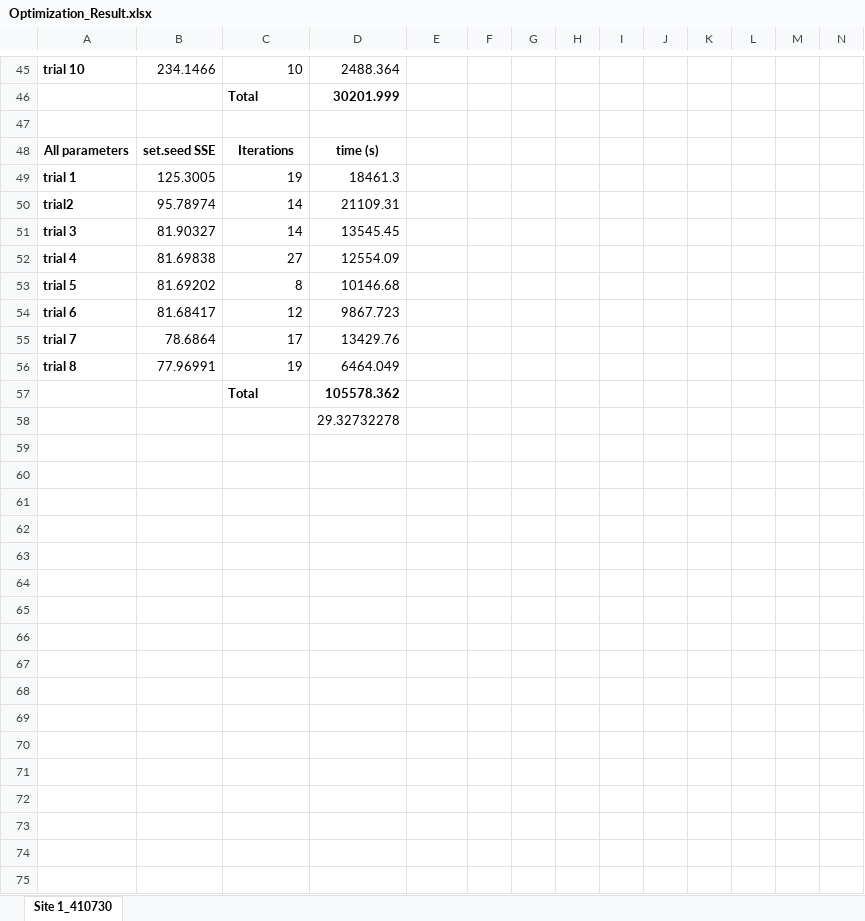
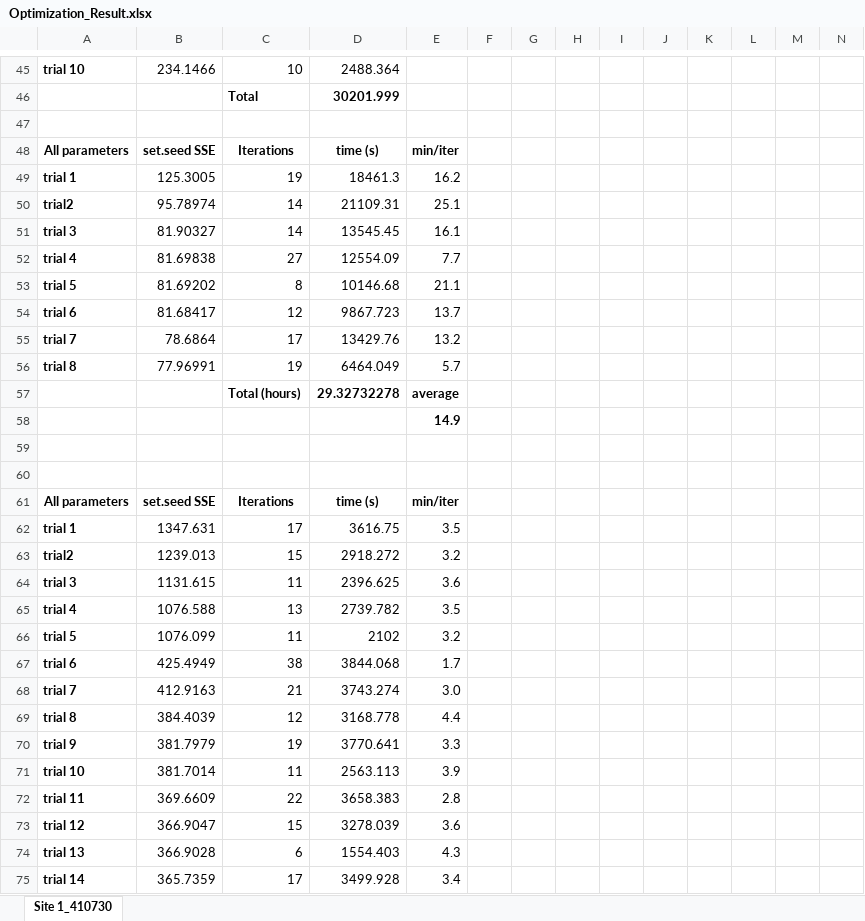
Before and after one commit to thienhuytruongnguyen/PilotStudy01, an Excel workbook: Optimization_Result.xlsx, sheet Site 1_410730, drawn as a sheet; only a part is shown, gaps mark what is left out; values as stored, in another font and other column widths than the file's, no borders; charts and pictures and conditional formats not drawn; addresses are those after the commit; rows hold the shown columns only; the diff covers the shown part only; the diff names each change by its address in the sheet, - before the commit and + after, or states it on an @@ line.

```diff
--- a/Optimization_Result.xlsx (sheet Site 1_410730)
+++ b/Optimization_Result.xlsx (sheet Site 1_410730)
-E48: (empty)
+E48: min/iter
-E49: (empty)
+E49: 16.2
-E50: (empty)
+E50: 25.1
-E51: (empty)
+E51: 16.1
-E52: (empty)
+E52: 7.7
-E53: (empty)
+E53: 21.1
-E54: (empty)
+E54: 13.7
-E55: (empty)
+E55: 13.2
-E56: (empty)
+E56: 5.7
+row 57:  |  | Total (hours) | 29.32732278 | average
+row 58:  |  |  |  | 14.9
-row 59:  |  | Total | 105578.362
+row 59: (empty)
-D60: 29.32732278
+D60: (empty)
+row 61: All parameters | set.seed SSE | Iterations | time (s) | min/iter
+row 62: trial 1 | 1347.631 | 17 | 3616.75 | 3.5
+row 63: trial2 | 1239.013 | 15 | 2918.272 | 3.2
+row 64: trial 3 | 1131.615 | 11 | 2396.625 | 3.6
+row 65: trial 4 | 1076.588 | 13 | 2739.782 | 3.5
+row 66: trial 5 | 1076.099 | 11 | 2102 | 3.2
+row 67: trial 6 | 425.4949 | 38 | 3844.068 | 1.7
+row 68: trial 7 | 412.9163 | 21 | 3743.274 | 3.0
+row 69: trial 8 | 384.4039 | 12 | 3168.778 | 4.4
+row 70: trial 9 | 381.7979 | 19 | 3770.641 | 3.3
+row 71: trial 10 | 381.7014 | 11 | 2563.113 | 3.9
+row 72: trial 11 | 369.6609 | 22 | 3658.383 | 2.8
+row 73: trial 12 | 366.9047 | 15 | 3278.039 | 3.6
+row 74: trial 13 | 366.9028 | 6 | 1554.403 | 4.3
+row 75: trial 14 | 365.7359 | 17 | 3499.928 | 3.4
```
Also changed, not shown: 24 added rows elsewhere in this sheet, charts or pictures, 5 other files.
